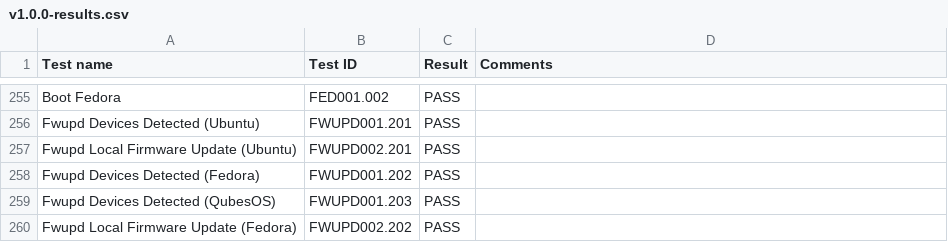
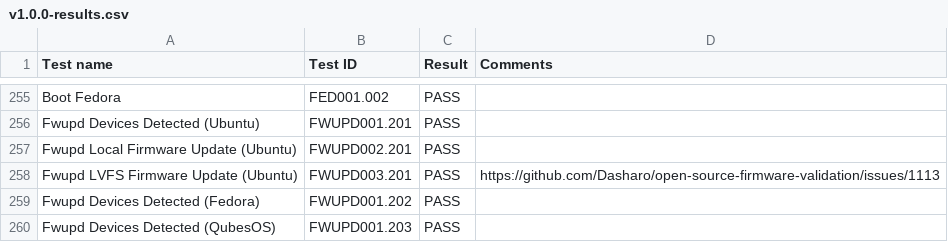
Before and after one commit to Dasharo/osfv-results, a CSV file: boards/NovaCustom/MTL_14th_Gen/V540TU/v1.0.0-results.csv, drawn as a sheet; only a part is shown, gaps mark what is left out; the shorter side is filled out with more unchanged rows.

Commit message:
V540TU & V560TU: FWUPD003.201 PASS in manual execution.
Signed-off-by: Mateusz Maciejewski <mateusz.maciejewski@3mdeb.com>

```diff
--- a/boards/NovaCustom/MTL_14th_Gen/V540TU/v1.0.0-results.csv
+++ b/boards/NovaCustom/MTL_14th_Gen/V540TU/v1.0.0-results.csv
@@ -257,2 +257,3 @@ Test name,Test ID,Result,Comments
 "Fwupd Local Firmware Update (Ubuntu)",FWUPD002.201,PASS,
+"Fwupd LVFS Firmware Update (Ubuntu)",FWUPD003.201,PASS,"https://github.com/Dasharo/open-source-firmware-validation/issues/1113"
 "Fwupd Devices Detected (Fedora)",FWUPD001.202,PASS,
```
Also changed, not shown: boards/NovaCustom/MTL_14th_Gen/V560TU/v1.0.0-results.csv.
